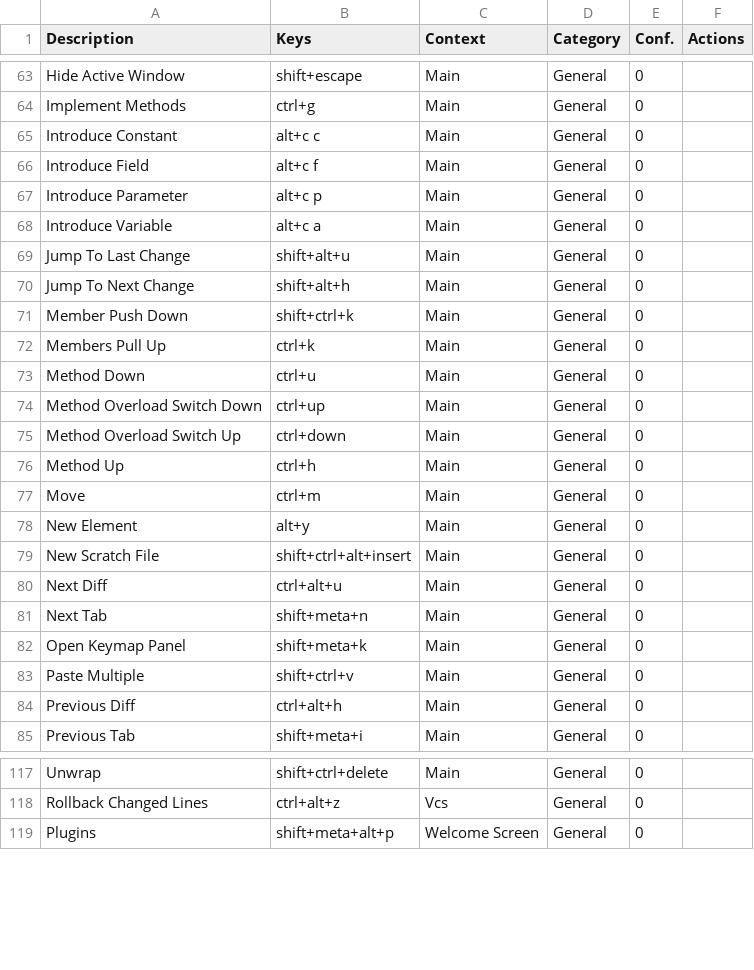
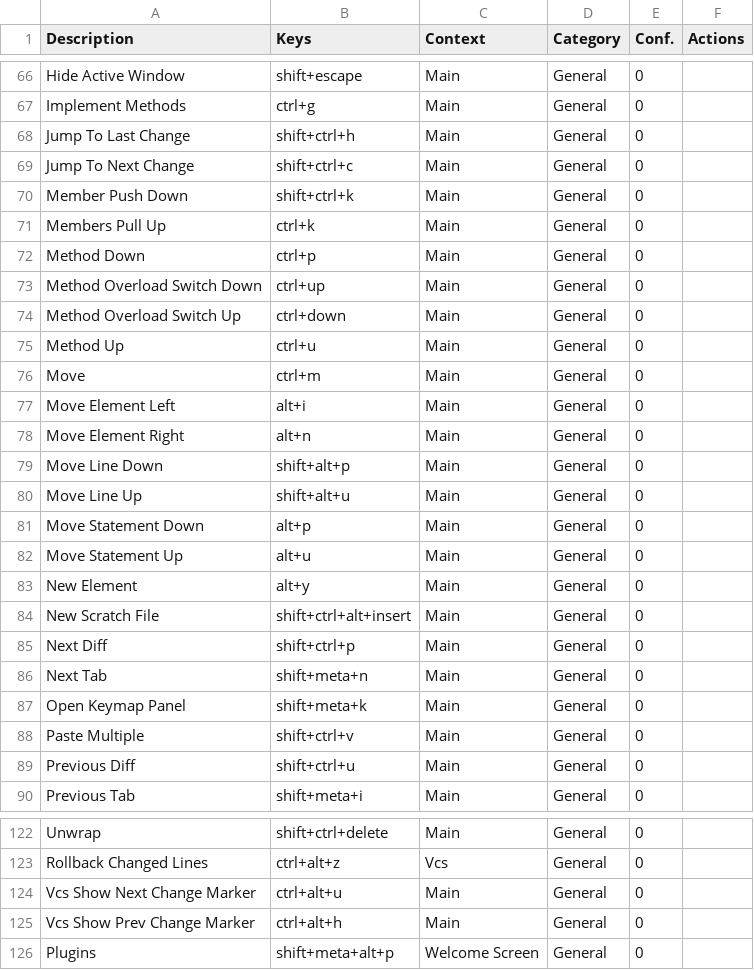
Before and after one commit to CoDen256/zmk, a CSV file: shortcuts/keymap.csv, drawn as a sheet; only a part is shown, gaps mark what is left out; the diff covers the shown part only.

```diff
--- a/shortcuts/keymap.csv
+++ b/shortcuts/keymap.csv
@@ -64,18 +67,20 @@
 "Implement Methods","ctrl+g","Main","General","0",""
-"Introduce Constant","alt+c c","Main","General","0",""
-"Introduce Field","alt+c f","Main","General","0",""
-"Introduce Parameter","alt+c p","Main","General","0",""
-"Introduce Variable","alt+c a","Main","General","0",""
-"Jump To Last Change","shift+alt+u","Main","General","0",""
-"Jump To Next Change","shift+alt+h","Main","General","0",""
+"Jump To Last Change","shift+ctrl+h","Main","General","0",""
+"Jump To Next Change","shift+ctrl+c","Main","General","0",""
 "Member Push Down","shift+ctrl+k","Main","General","0",""
 "Members Pull Up","ctrl+k","Main","General","0",""
-"Method Down","ctrl+u","Main","General","0",""
+"Method Down","ctrl+p","Main","General","0",""
 "Method Overload Switch Down","ctrl+up","Main","General","0",""
 "Method Overload Switch Up","ctrl+down","Main","General","0",""
-"Method Up","ctrl+h","Main","General","0",""
+"Method Up","ctrl+u","Main","General","0",""
 "Move","ctrl+m","Main","General","0",""
+"Move Element Left","alt+i","Main","General","0",""
+"Move Element Right","alt+n","Main","General","0",""
+"Move Line Down","shift+alt+p","Main","General","0",""
+"Move Line Up","shift+alt+u","Main","General","0",""
+"Move Statement Down","alt+p","Main","General","0",""
+"Move Statement Up","alt+u","Main","General","0",""
 "New Element","alt+y","Main","General","0",""
 "New Scratch File","shift+ctrl+alt+insert","Main","General","0",""
-"Next Diff","ctrl+alt+u","Main","General","0",""
+"Next Diff","shift+ctrl+p","Main","General","0",""
 "Next Tab","shift+meta+n","Main","General","0",""
@@ -83,3 +88,3 @@
 "Paste Multiple","shift+ctrl+v","Main","General","0",""
-"Previous Diff","ctrl+alt+h","Main","General","0",""
+"Previous Diff","shift+ctrl+u","Main","General","0",""
 "Previous Tab","shift+meta+i","Main","General","0",""
@@ -118,2 +123,4 @@
 "Rollback Changed Lines","ctrl+alt+z","Vcs","General","0",""
+"Vcs Show Next Change Marker","ctrl+alt+u","Main","General","0",""
+"Vcs Show Prev Change Marker","ctrl+alt+h","Main","General","0",""
 "Plugins","shift+meta+alt+p","Welcome Screen","General","0",""
```
Also changed, not shown: 4 added rows, 1 removed row and 4 edited cells elsewhere in this file, 8 other files.
